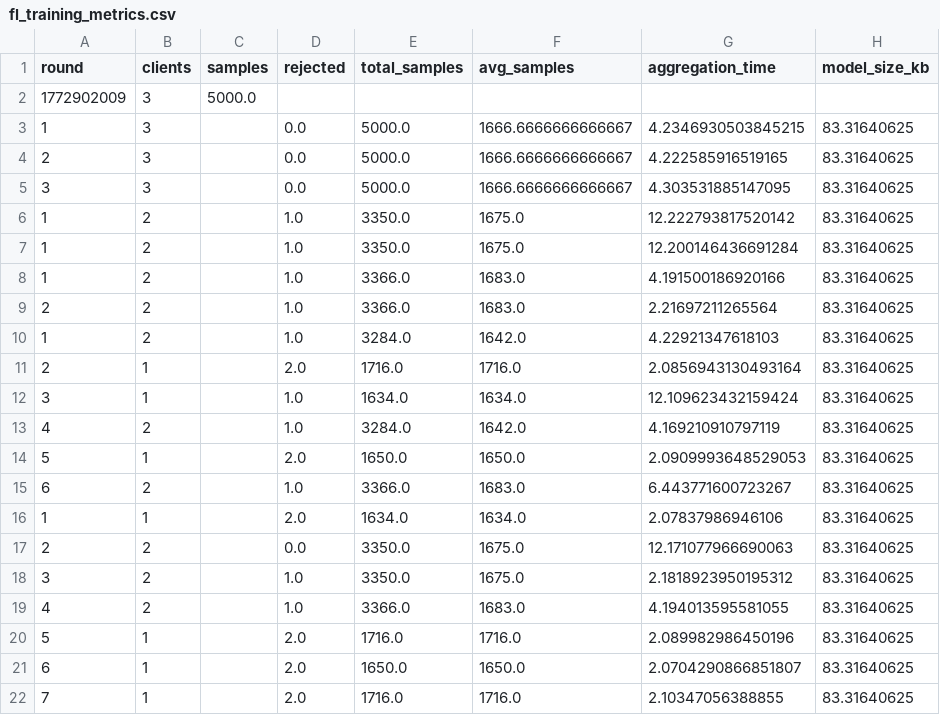
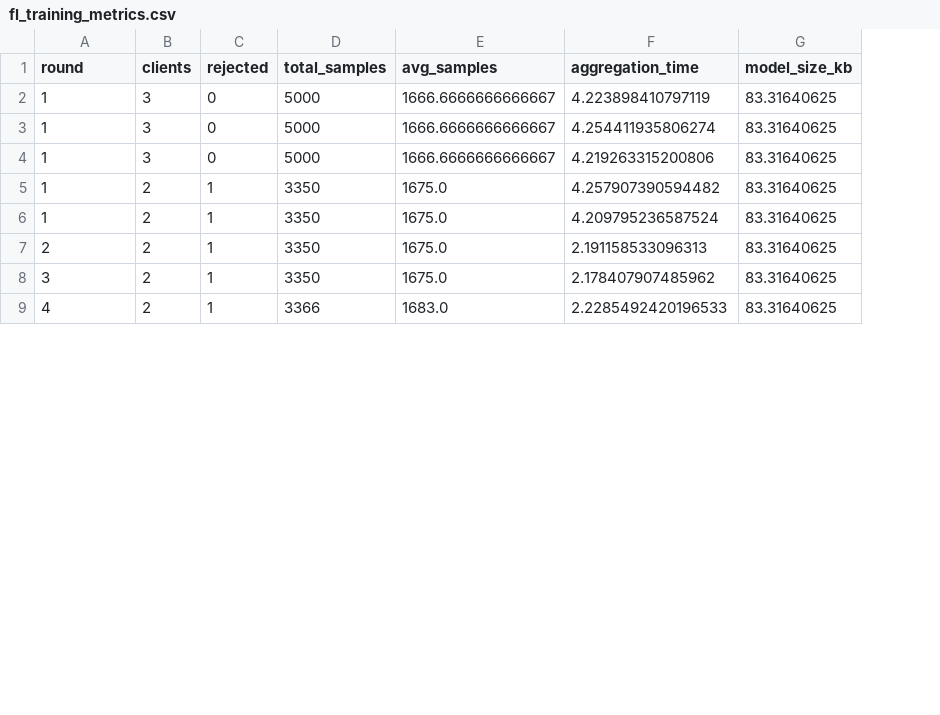
Before and after one commit to tarun-x12/SSI-FYP, a CSV file: fl_training_metrics.csv, drawn as a sheet; only a part is shown; removed rows and columns are numbered as before the commit, all else as after; the diff covers the shown part only; the diff names each change by its address in the sheet, - before the commit and + after, or states it on an @@ line.

```diff
--- a/fl_training_metrics.csv
+++ b/fl_training_metrics.csv
-column C (samples), empty
-row 2: 1772902009 | 3 | 5000.0
-C2 (rejected): 0.0
+C2 (rejected): 0
-D2 (total_samples): 5000.0
+D2 (total_samples): 5000
-F2 (aggregation_time): 4.2346930503845215
+F2 (aggregation_time): 4.223898410797119
-row 4: 2 | 3 |  | 0.0 | 5000.0 | 1666.6666666666667 | 4.222585916519165 | 83.31640625
-row 5: 3 | 3 |  | 0.0 | 5000.0 | 1666.6666666666667 | 4.303531885147095 | 83.31640625
+row 3: 1 | 3 | 0 | 5000 | 1666.6666666666667 | 4.254411935806274 | 83.31640625
+row 4: 1 | 3 | 0 | 5000 | 1666.6666666666667 | 4.219263315200806 | 83.31640625
-C5:C6 (rejected): 1.0
+C5:C6 (rejected): 1
-D5:D6 (total_samples): 3350.0
+D5:D6 (total_samples): 3350
-F5 (aggregation_time): 12.222793817520142
+F5 (aggregation_time): 4.257907390594482
-F6 (aggregation_time): 12.200146436691284
+F6 (aggregation_time): 4.209795236587524
-row 8: 1 | 2 |  | 1.0 | 3366.0 | 1683.0 | 4.191500186920166 | 83.31640625
-row 9: 2 | 2 |  | 1.0 | 3366.0 | 1683.0 | 2.21697211265564 | 83.31640625
-row 10: 1 | 2 |  | 1.0 | 3284.0 | 1642.0 | 4.22921347618103 | 83.31640625
-row 11: 2 | 1 |  | 2.0 | 1716.0 | 1716.0 | 2.0856943130493164 | 83.31640625
-row 12: 3 | 1 |  | 1.0 | 1634.0 | 1634.0 | 12.109623432159424 | 83.31640625
-row 13: 4 | 2 |  | 1.0 | 3284.0 | 1642.0 | 4.169210910797119 | 83.31640625
-row 14: 5 | 1 |  | 2.0 | 1650.0 | 1650.0 | 2.0909993648529053 | 83.31640625
-row 15: 6 | 2 |  | 1.0 | 3366.0 | 1683.0 | 6.443771600723267 | 83.31640625
-row 16: 1 | 1 |  | 2.0 | 1634.0 | 1634.0 | 2.07837986946106 | 83.31640625
-C7 (rejected): 0.0
+C7 (rejected): 1
-D7:D8 (total_samples): 3350.0
+D7:D8 (total_samples): 3350
-F7 (aggregation_time): 12.171077966690063
+F7 (aggregation_time): 2.191158533096313
-C8:C9 (rejected): 1.0
+C8:C9 (rejected): 1
-F8 (aggregation_time): 2.1818923950195312
+F8 (aggregation_time): 2.178407907485962
-D9 (total_samples): 3366.0
+D9 (total_samples): 3366
-F9 (aggregation_time): 4.194013595581055
+F9 (aggregation_time): 2.2285492420196533
-row 20: 5 | 1 |  | 2.0 | 1716.0 | 1716.0 | 2.089982986450196 | 83.31640625
-row 21: 6 | 1 |  | 2.0 | 1650.0 | 1650.0 | 2.0704290866851807 | 83.31640625
-row 22: 7 | 1 |  | 2.0 | 1716.0 | 1716.0 | 2.10347056388855 | 83.31640625
```
Also changed, not shown: 1 added row, 2 removed rows and 3 edited cells elsewhere in this file, 14 other files.
